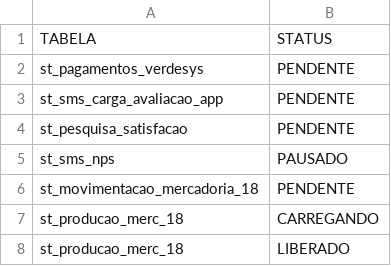
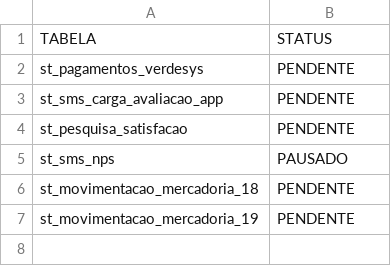
Before and after one commit to lucasely/bot_mis, a CSV file: STATUS_ETL.csv, drawn as a sheet; removed rows and columns are numbered as before the commit, all else as after; the diff names each change by its address in the sheet, - before the commit and + after, or states it on an @@ line.

```diff
--- a/STATUS_ETL.csv
+++ b/STATUS_ETL.csv
-row 7: st_producao_merc_18 | CARREGANDO
-row 8: st_producao_merc_18 | LIBERADO
+row 7: st_movimentacao_mercadoria_19 | PENDENTE
```
Also changed, not shown: verdemis.csv.
